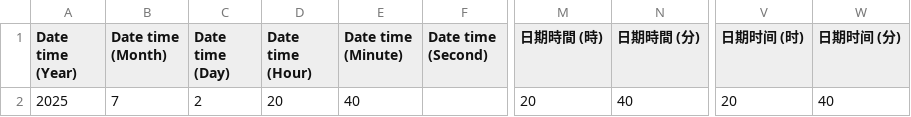
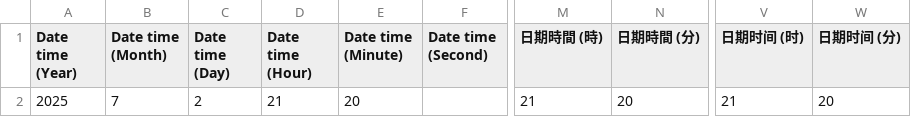
Before and after one commit to cysyiu/WeatherMap, a CSV file: Data/Temperature_data/latest_1min_temperature_csdi_0.csv, drawn as a sheet; only a part is shown, gaps mark what is left out; the diff names each change by its address in the sheet, - before the commit and + after, or states it on an @@ line.

```diff
--- a/Data/Temperature_data/latest_1min_temperature_csdi_0.csv
+++ b/Data/Temperature_data/latest_1min_temperature_csdi_0.csv
-D2 (Date time (Hour)): 20
+D2 (Date time (Hour)): 21
-E2 (Date time (Minute)): 40
+E2 (Date time (Minute)): 20
-M2 (日期時間 (時)): 20
+M2 (日期時間 (時)): 21
-N2 (日期時間 (分)): 40
+N2 (日期時間 (分)): 20
-V2 (日期时间 (时)): 20
+V2 (日期时间 (时)): 21
-W2 (日期时间 (分)): 40
+W2 (日期时间 (分)): 20
```
Also changed, not shown: Data/Temperature_data/latest_1min_temperature_csdi_1.csv, Data/Temperature_data/latest_1min_temperature_csdi_10.csv, 36 other files.
